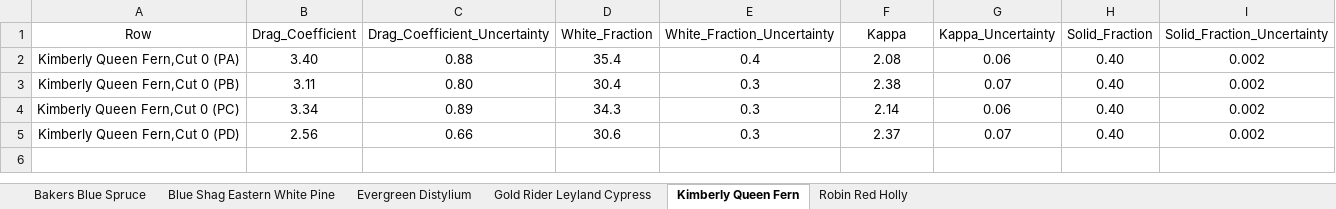
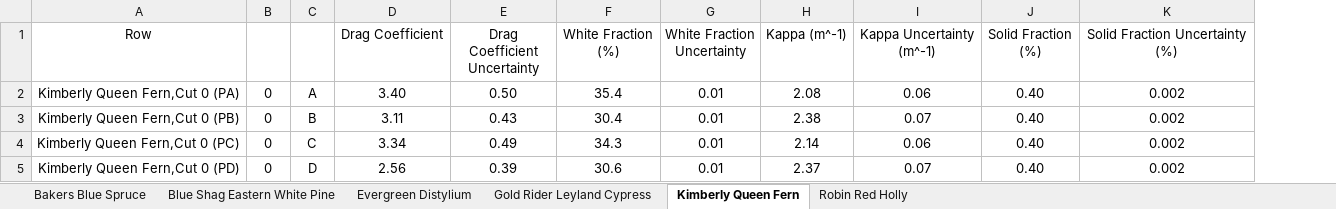
Before and after one commit to rlfalken/Vegetation, an Excel workbook: Data_Files/Summary_Table.xlsx, sheet Kimberly Queen Fern, drawn as a sheet; values as stored, in another font and other column widths than the file's, no borders; removed rows and columns are numbered as before the commit, all else as after; the diff names each change by its address in the sheet, - before the commit and + after, or states it on an @@ line.

```diff
--- a/Data_Files/Summary_Table.xlsx (sheet Kimberly Queen Fern)
+++ b/Data_Files/Summary_Table.xlsx (sheet Kimberly Queen Fern)
+column B, rows 2-5: all 0
+column C, rows 2-5: A | B | C | D
-column C (Drag_Coefficient_Uncertainty), rows 2-5: 0.88 | 0.80 | 0.89 | 0.66
+column E (Drag Coefficient Uncertainty), rows 2-5: 0.50 | 0.43 | 0.49 | 0.39
-column E (White_Fraction_Uncertainty), rows 2-5: 0.4 | 0.3 | 0.3 | 0.3
+column G (White Fraction Uncertainty), rows 2-5: all 0.01
-D1: Drag_Coefficient
+D1: Drag Coefficient
-F1: White_Fraction
+F1: White Fraction (%)
-H1: Kappa
+H1: Kappa (m^-1)
-I1: Kappa_Uncertainty
+I1: Kappa Uncertainty (m^-1)
-J1: Solid_Fraction
+J1: Solid Fraction (%)
-K1: Solid_Fraction_Uncertainty
+K1: Solid Fraction Uncertainty (%)
```
Also changed, not shown: sheet Robin Red Holly, sheet Bakers Blue Spruce, sheet Gold Rider Leyland Cypress, sheet Evergreen Distylium, sheet Blue Shag Eastern White Pine.
